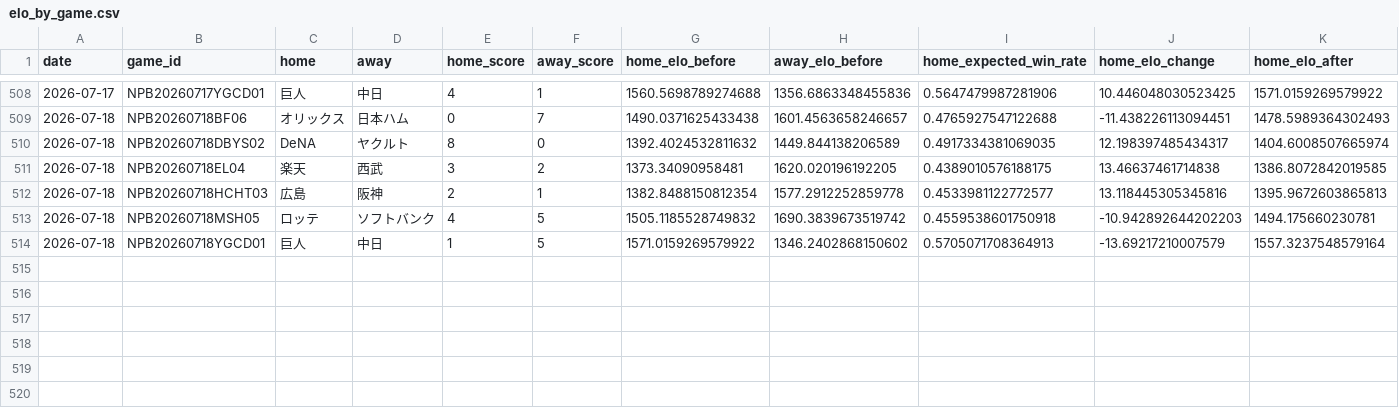
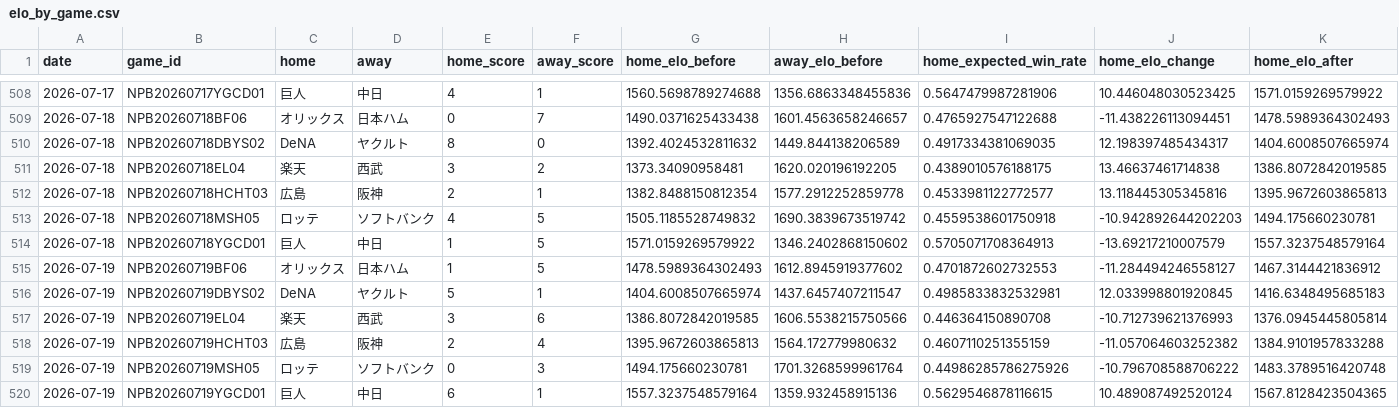
Before and after one commit to hrt2223/npb-elo, a CSV file: npb/2026/output/elo_by_game.csv, drawn as a sheet; only a part is shown, gaps mark what is left out; rows hold the shown columns only; the diff names each change by its address in the sheet, - before the commit and + after, or states it on an @@ line.

```diff
--- a/npb/2026/output/elo_by_game.csv
+++ b/npb/2026/output/elo_by_game.csv
+row 515: 2026-07-19 | NPB20260719BF06 | オリックス | 日本ハム | 1 | 5 | 1478.5989364302493 | 1612.8945919377602 | 0.4701872602732553 | -11.284494246558127 | 1467.3144421836912
+row 516: 2026-07-19 | NPB20260719DBYS02 | DeNA | ヤクルト | 5 | 1 | 1404.6008507665974 | 1437.6457407211547 | 0.4985833832532981 | 12.033998801920845 | 1416.6348495685183
+row 517: 2026-07-19 | NPB20260719EL04 | 楽天 | 西武 | 3 | 6 | 1386.8072842019585 | 1606.5538215750566 | 0.446364150890708 | -10.712739621376993 | 1376.0945445805814
+row 518: 2026-07-19 | NPB20260719HCHT03 | 広島 | 阪神 | 2 | 4 | 1395.9672603865813 | 1564.172779980632 | 0.4607110251355159 | -11.057064603252382 | 1384.9101957833288
+row 519: 2026-07-19 | NPB20260719MSH05 | ロッテ | ソフトバンク | 0 | 3 | 1494.175660230781 | 1701.3268599961764 | 0.44986285786275926 | -10.796708588706222 | 1483.3789516420748
+row 520: 2026-07-19 | NPB20260719YGCD01 | 巨人 | 中日 | 6 | 1 | 1557.3237548579164 | 1359.932458915136 | 0.5629546878116615 | 10.489087492520124 | 1567.8128423504365
```
Also changed, not shown: npb/2026/game_results_jp_2026.csv, npb/2026/output/central/elo_history.csv, 35 other files.
